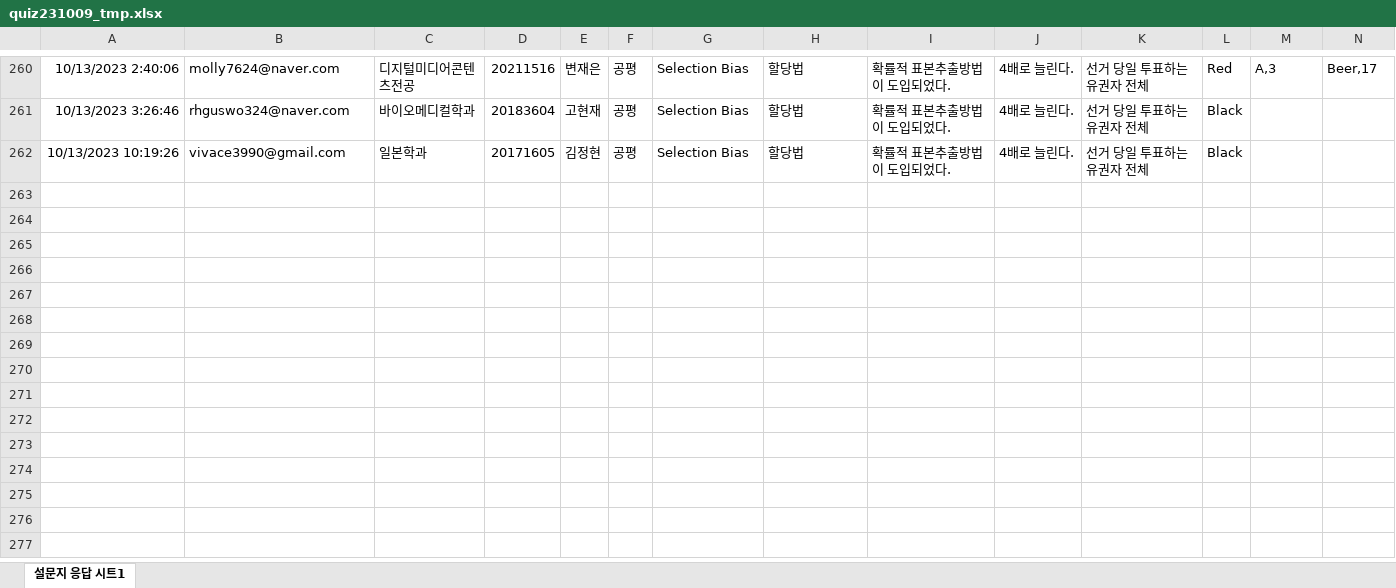
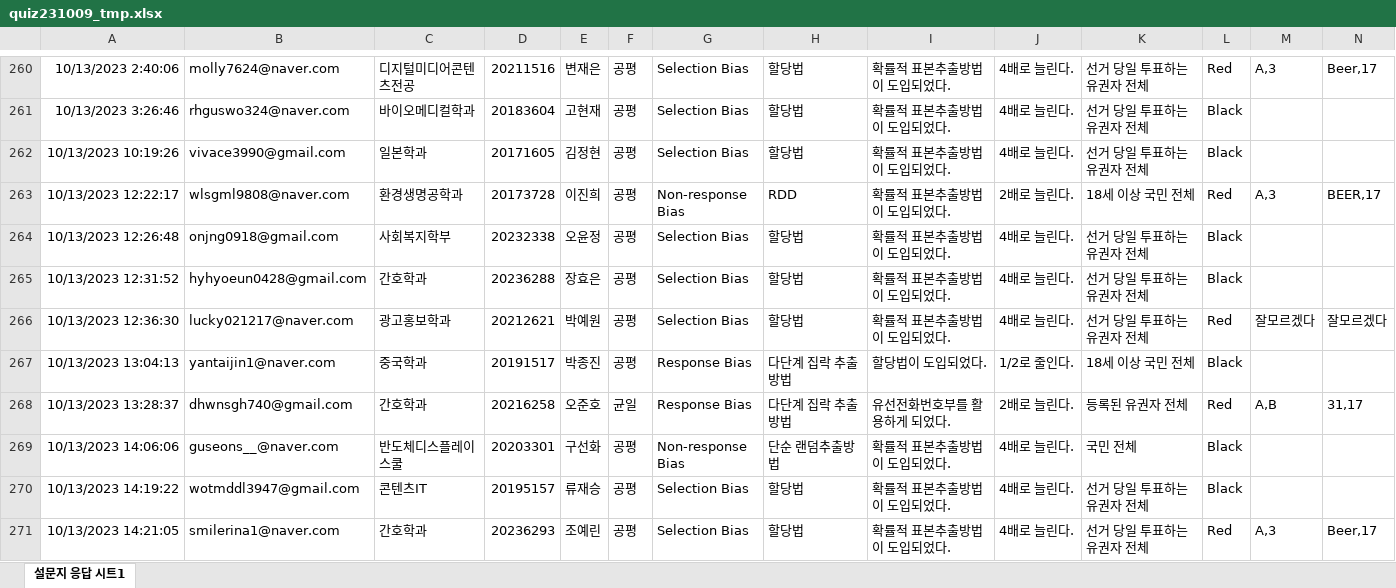
Before and after one commit to kwlee58/class202302, an Excel workbook: R/data/quiz231009_tmp.xlsx, sheet 설문지 응답 시트1, drawn as a sheet; only a part is shown, gaps mark what is left out; values as stored, in another font and other column widths than the file's, no borders; charts and pictures not drawn; rows hold the shown columns only; the diff covers the shown part only; the diff names each change by its address in the sheet, - before the commit and + after, or states it on an @@ line.

```diff
--- a/R/data/quiz231009_tmp.xlsx (sheet 설문지 응답 시트1)
+++ b/R/data/quiz231009_tmp.xlsx (sheet 설문지 응답 시트1)
+row 263: 10/13/2023 12:22:17 | wlsgml9808@naver.com | 환경생명공학과 | 20173728 | 이진희 | 공평 | Non-response Bias | RDD | 확률적 표본추출방법이 도입되었다. | 2배로 늘린다. | 18세 이상 국민 전체 | Red | A,3 | BEER,17
+row 264: 10/13/2023 12:26:48 | onjng0918@gmail.com | 사회복지학부 | 20232338 | 오윤정 | 공평 | Selection Bias | 할당법 | 확률적 표본추출방법이 도입되었다. | 4배로 늘린다. | 선거 당일 투표하는 유권자 전체 | Black
+row 265: 10/13/2023 12:31:52 | hyhyoeun0428@gmail.com | 간호학과 | 20236288 | 장효은 | 공평 | Selection Bias | 할당법 | 확률적 표본추출방법이 도입되었다. | 4배로 늘린다. | 선거 당일 투표하는 유권자 전체 | Black
+row 266: 10/13/2023 12:36:30 | lucky021217@naver.com | 광고홍보학과 | 20212621 | 박예원 | 공평 | Selection Bias | 할당법 | 확률적 표본추출방법이 도입되었다. | 4배로 늘린다. | 선거 당일 투표하는 유권자 전체 | Red | 잘모르겠다 | 잘모르겠다
+row 267: 10/13/2023 13:04:13 | yantaijin1@naver.com | 중국학과 | 20191517 | 박종진 | 공평 | Response Bias | 다단계 집락 추출방법 | 할당법이 도입되었다. | 1/2로 줄인다. | 18세 이상 국민 전체 | Black
+row 268: 10/13/2023 13:28:37 | dhwnsgh740@gmail.com | 간호학과 | 20216258 | 오준호 | 균일 | Response Bias | 다단계 집락 추출방법 | 유선전화번호부를 활용하게 되었다. | 2배로 늘린다. | 등록된 유권자 전체 | Red | A,B | 31,17
+row 269: 10/13/2023 14:06:06 | guseons__@naver.com | 반도체디스플레이스쿨 | 20203301 | 구선화 | 공평 | Non-response Bias | 단순 랜덤추출방법 | 확률적 표본추출방법이 도입되었다. | 4배로 늘린다. | 국민 전체 | Black
+row 270: 10/13/2023 14:19:22 | wotmddl3947@gmail.com | 콘텐츠IT | 20195157 | 류재승 | 공평 | Selection Bias | 할당법 | 확률적 표본추출방법이 도입되었다. | 4배로 늘린다. | 선거 당일 투표하는 유권자 전체 | Black
+row 271: 10/13/2023 14:21:05 | smilerina1@naver.com | 간호학과 | 20236293 | 조예린 | 공평 | Selection Bias | 할당법 | 확률적 표본추출방법이 도입되었다. | 4배로 늘린다. | 선거 당일 투표하는 유권자 전체 | Red | A,3 | Beer,17
```
Also changed, not shown: 15 added rows elsewhere in this sheet, R/data/quiz231002.xlsx, R/data/quiz231002_tmp.xlsx, 18 other files.
